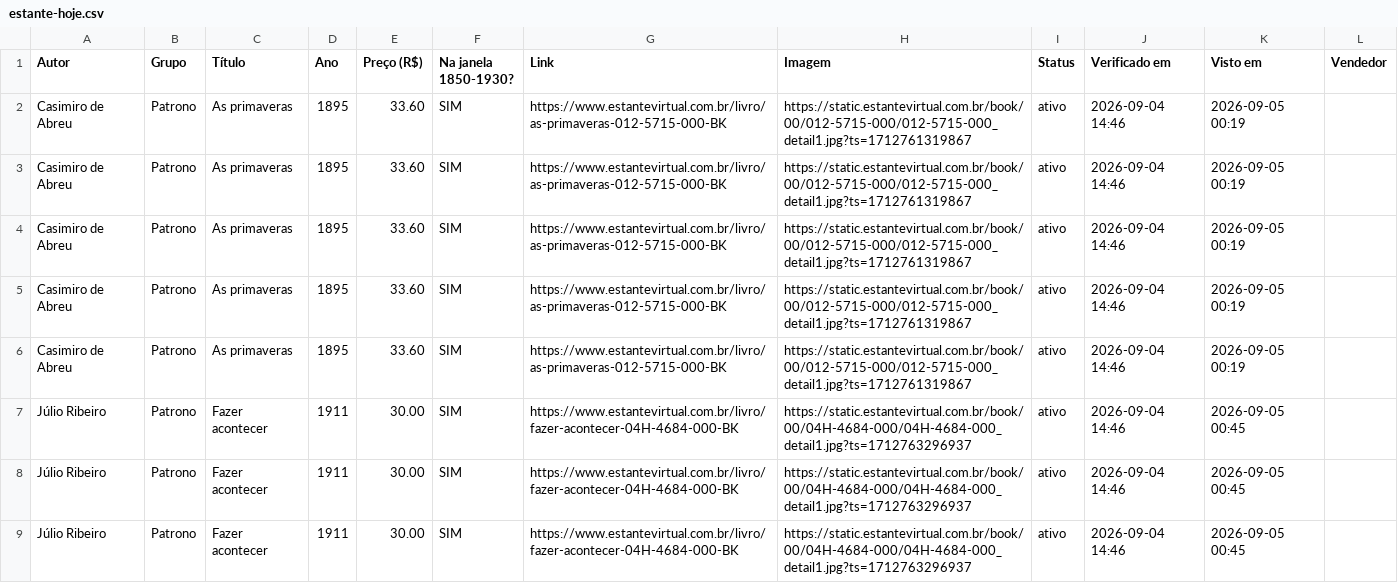
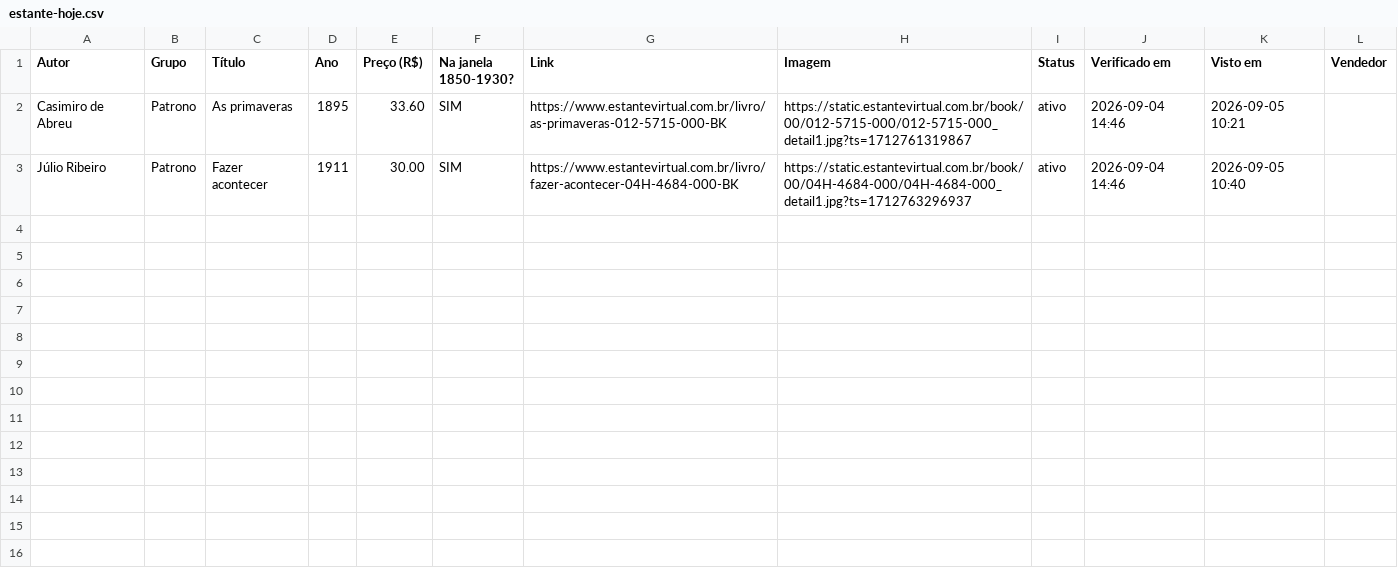
Before and after one commit to feliperibeirobittencourt/clio-radar, a CSV file: raw/estante-hoje.csv, drawn as a sheet; only a part is shown; the diff covers the shown part only.

```diff
--- a/raw/estante-hoje.csv
+++ b/raw/estante-hoje.csv
@@ -1,9 +1,3 @@
 Autor,Grupo,Título,Ano,Preço (R$),Na janela 1850-1930?,Link,Imagem,Status,Verificado em,Visto em,Vendedor
-Casimiro de Abreu,Patrono,As primaveras,1895,33.60,SIM,https://www.estantevirtual.com.br/livro/as-primaveras-012-5715-000-BK,https://static.estantevirtual.com.br/book/00/012-5715-000/012-5715-000_detail1.jpg?ts=1712761319867,ativo,2026-09-04 14:46,2026-09-05 00:19,
-Casimiro de Abreu,Patrono,As primaveras,1895,33.60,SIM,https://www.estantevirtual.com.br/livro/as-primaveras-012-5715-000-BK,https://static.estantevirtual.com.br/book/00/012-5715-000/012-5715-000_detail1.jpg?ts=1712761319867,ativo,2026-09-04 14:46,2026-09-05 00:19,
-Casimiro de Abreu,Patrono,As primaveras,1895,33.60,SIM,https://www.estantevirtual.com.br/livro/as-primaveras-012-5715-000-BK,https://static.estantevirtual.com.br/book/00/012-5715-000/012-5715-000_detail1.jpg?ts=1712761319867,ativo,2026-09-04 14:46,2026-09-05 00:19,
-Casimiro de Abreu,Patrono,As primaveras,1895,33.60,SIM,https://www.estantevirtual.com.br/livro/as-primaveras-012-5715-000-BK,https://static.estantevirtual.com.br/book/00/012-5715-000/012-5715-000_detail1.jpg?ts=1712761319867,ativo,2026-09-04 14:46,2026-09-05 00:19,
-Casimiro de Abreu,Patrono,As primaveras,1895,33.60,SIM,https://www.estantevirtual.com.br/livro/as-primaveras-012-5715-000-BK,https://static.estantevirtual.com.br/book/00/012-5715-000/012-5715-000_detail1.jpg?ts=1712761319867,ativo,2026-09-04 14:46,2026-09-05 00:19,
-Júlio Ribeiro,Patrono,Fazer acontecer,1911,30.00,SIM,https://www.estantevirtual.com.br/livro/fazer-acontecer-04H-4684-000-BK,https://static.estantevirtual.com.br/book/00/04H-4684-000/04H-4684-000_detail1.jpg?ts=1712763296937,ativo,2026-09-04 14:46,2026-09-05 00:45,
-Júlio Ribeiro,Patrono,Fazer acontecer,1911,30.00,SIM,https://www.estantevirtual.com.br/livro/fazer-acontecer-04H-4684-000-BK,https://static.estantevirtual.com.br/book/00/04H-4684-000/04H-4684-000_detail1.jpg?ts=1712763296937,ativo,2026-09-04 14:46,2026-09-05 00:45,
-Júlio Ribeiro,Patrono,Fazer acontecer,1911,30.00,SIM,https://www.estantevirtual.com.br/livro/fazer-acontecer-04H-4684-000-BK,https://static.estantevirtual.com.br/book/00/04H-4684-000/04H-4684-000_detail1.jpg?ts=1712763296937,ativo,2026-09-04 14:46,2026-09-05 00:45,
+Casimiro de Abreu,Patrono,As primaveras,1895,33.60,SIM,https://www.estantevirtual.com.br/livro/as-primaveras-012-5715-000-BK,https://static.estantevirtual.com.br/book/00/012-5715-000/012-5715-000_detail1.jpg?ts=1712761319867,ativo,2026-09-04 14:46,2026-09-05 10:21,
+Júlio Ribeiro,Patrono,Fazer acontecer,1911,30.00,SIM,https://www.estantevirtual.com.br/livro/fazer-acontecer-04H-4684-000-BK,https://static.estantevirtual.com.br/book/00/04H-4684-000/04H-4684-000_detail1.jpg?ts=1712763296937,ativo,2026-09-04 14:46,2026-09-05 10:40,
```
Also changed, not shown: 7 removed rows elsewhere in this file, 1 other file.
